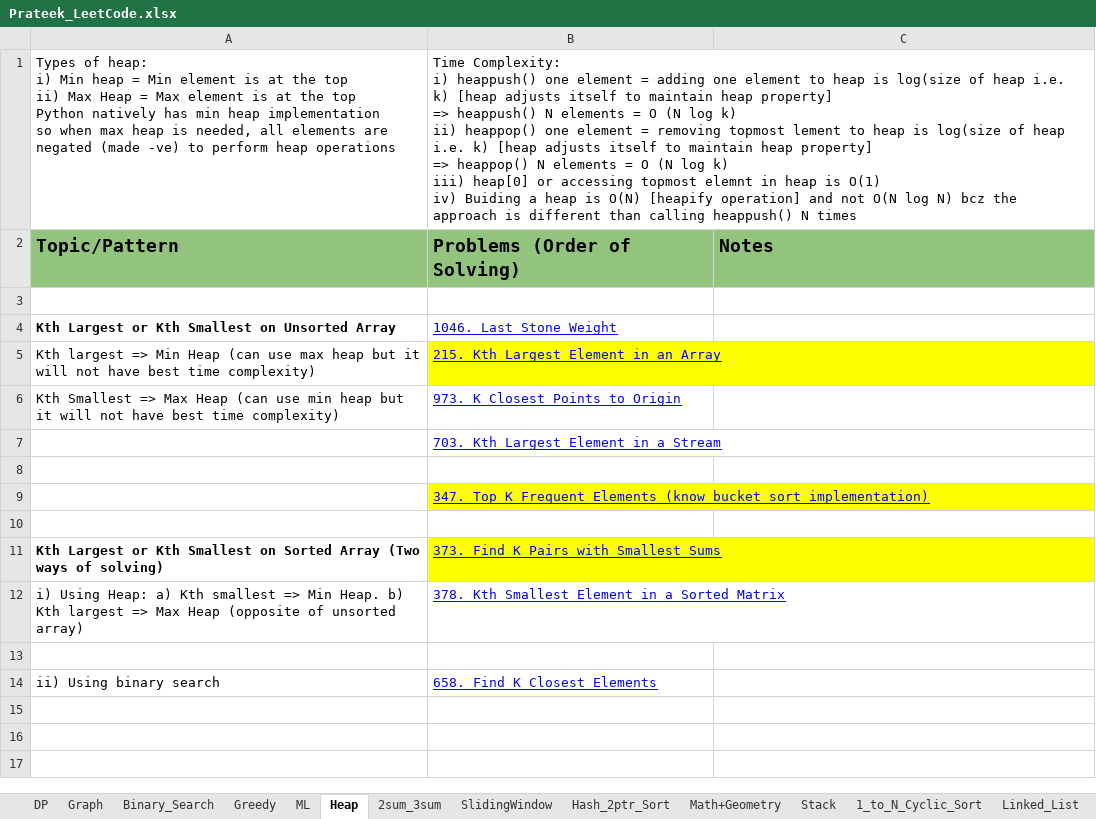
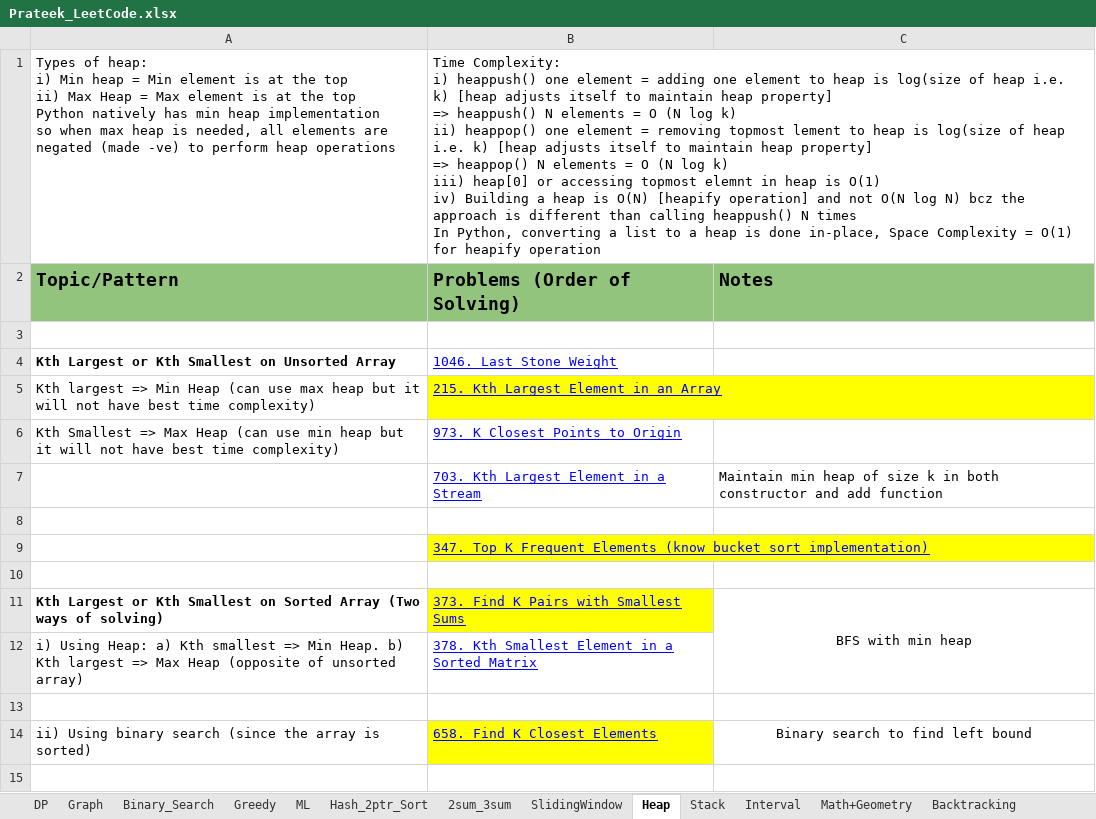
Before and after one commit to prat07/Leetcode, an Excel workbook: Prateek_LeetCode.xlsx, sheet Heap, drawn as a sheet; only a part is shown; the shorter side is filled out with more unchanged rows; values as stored, in another font and other column widths than the file's, no borders; charts and pictures not drawn; removed rows and columns are numbered as before the commit, all else as after; ↵ is a line break in a cell; the diff names each change by its address in the sheet, - before the commit and + after, or states it on an @@ line.

```diff
--- a/Prateek_LeetCode.xlsx (sheet Heap)
+++ b/Prateek_LeetCode.xlsx (sheet Heap)
@@ sheet tab order changed: DP | Graph | Binary_Search | Greedy | ML | Hash_2ptr_Sort | 2sum_3sum | SlidingWindow | Heap | Stack | Interval | Math+Geometry | Backtracking @@
-B1: …O(1) ↵ iv) Buiding a heap is O(N) [heapify operation] and not O(N log N) bcz the approach is different than calling heappush() N times
+B1: …O(1) ↵ iv) Building a heap is O(N) [heapify operation] and not O(N log N) bcz the approach is different than calling heappush() N times ↵ In Python, converting a list to a heap is done in-place, Space Complexity = O(1) for heapify operation
-C7: (empty)
+C7: Maintain min heap of size k in both constructor and add function
-C11: (empty)
+C11: BFS with min heap
+C11:C12 merged
-row 14: ii) Using binary search | 658. Find K Closest Elements
+row 14: ii) Using binary search (since the array is sorted) | 658. Find K Closest Elements | Binary search to find left bound
```
Also changed, not shown: sheet SlidingWindow, sheet Graph, sheet Binary_Search, sheet Linked_List, sheet Hash_2ptr_Sort, sheet DP, 7 more sheets, other sheet tabs, charts or pictures.
